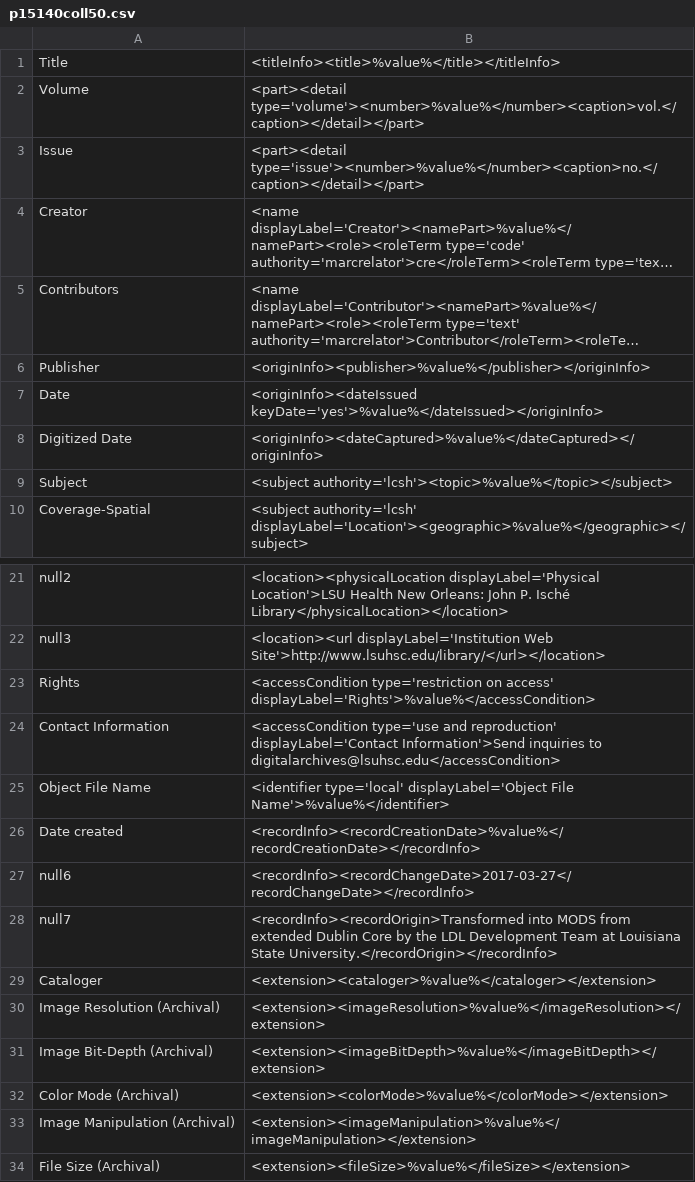
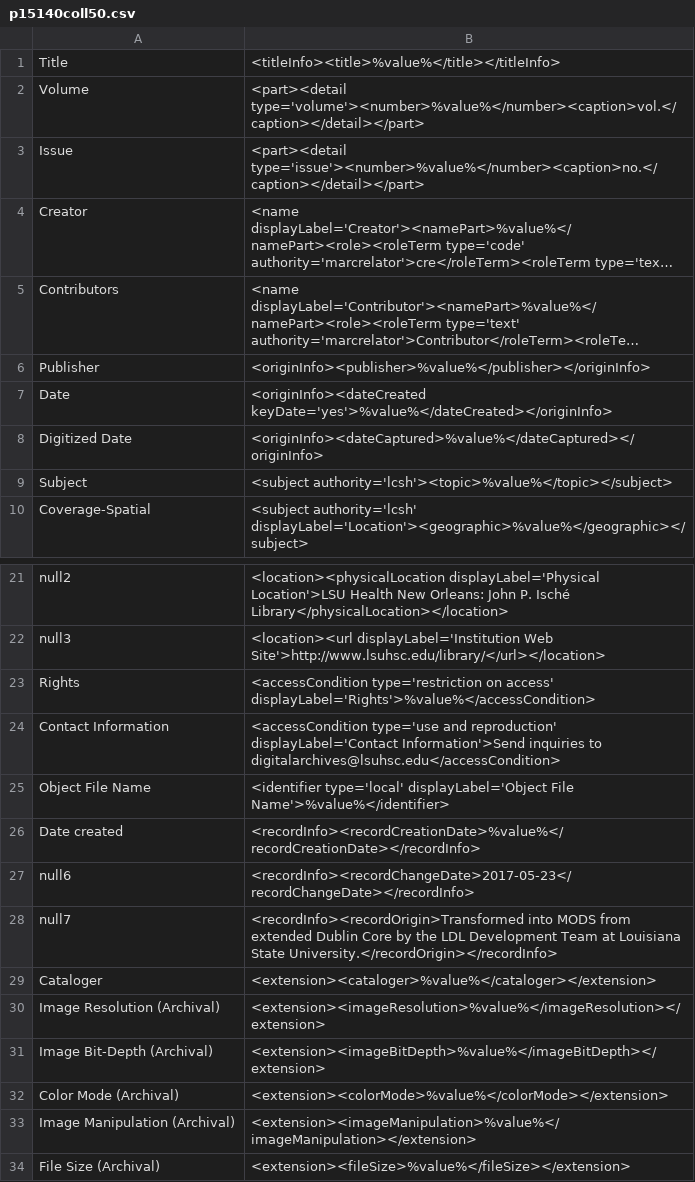
Before and after one commit to lsulibraries/cDM_to_mods, a CSV file: mappings_files/p15140coll50.csv, drawn as a sheet; only a part is shown, gaps mark what is left out; long unchanged cells end in …; the diff names each change by its address in the sheet, - before the commit and + after, or states it on an @@ line.

Commit message:
new and updated mappings and configs for ETL

```diff
--- a/mappings_files/p15140coll50.csv
+++ b/mappings_files/p15140coll50.csv
-B7: <originInfo><dateIssued keyDate='yes'>%value%</dateIssued></originInfo>
+B7: <originInfo><dateCreated keyDate='yes'>%value%</dateCreated></originInfo>
-B27: <recordInfo><recordChangeDate>2017-03-27</recordChangeDate></recordInfo>
+B27: <recordInfo><recordChangeDate>2017-05-23</recordChangeDate></recordInfo>
```
Also changed, not shown: mappings_files/PSL.csv, 5 other files.
